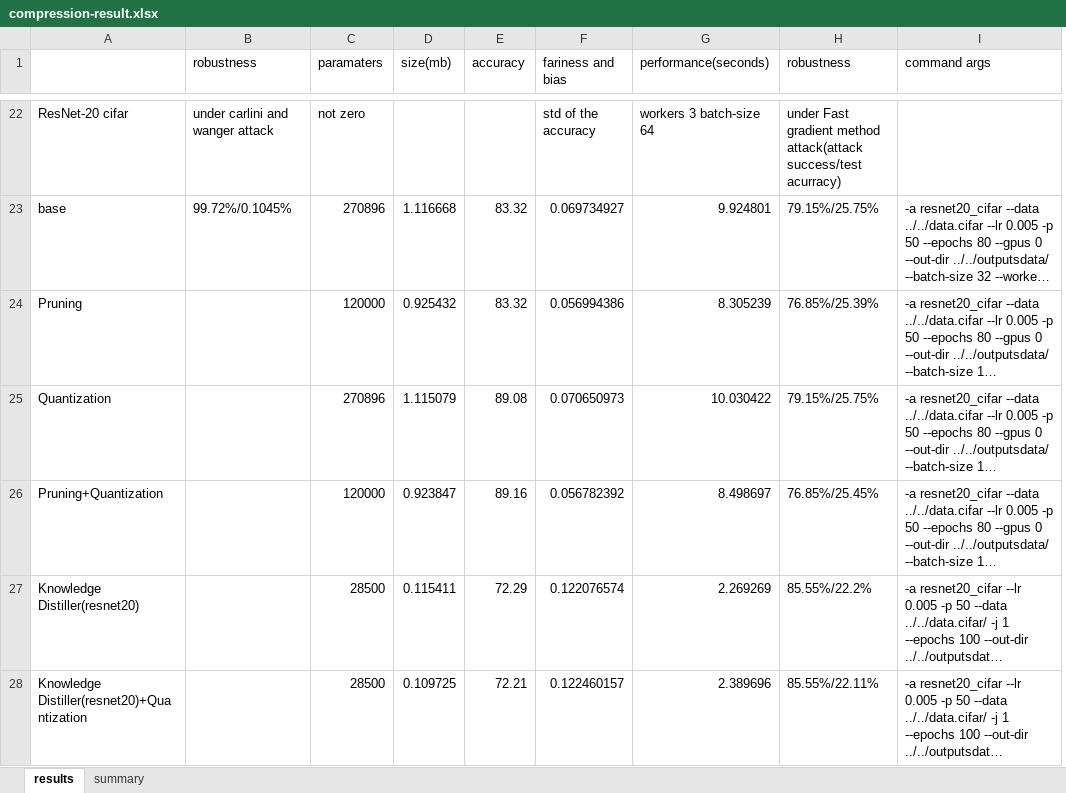
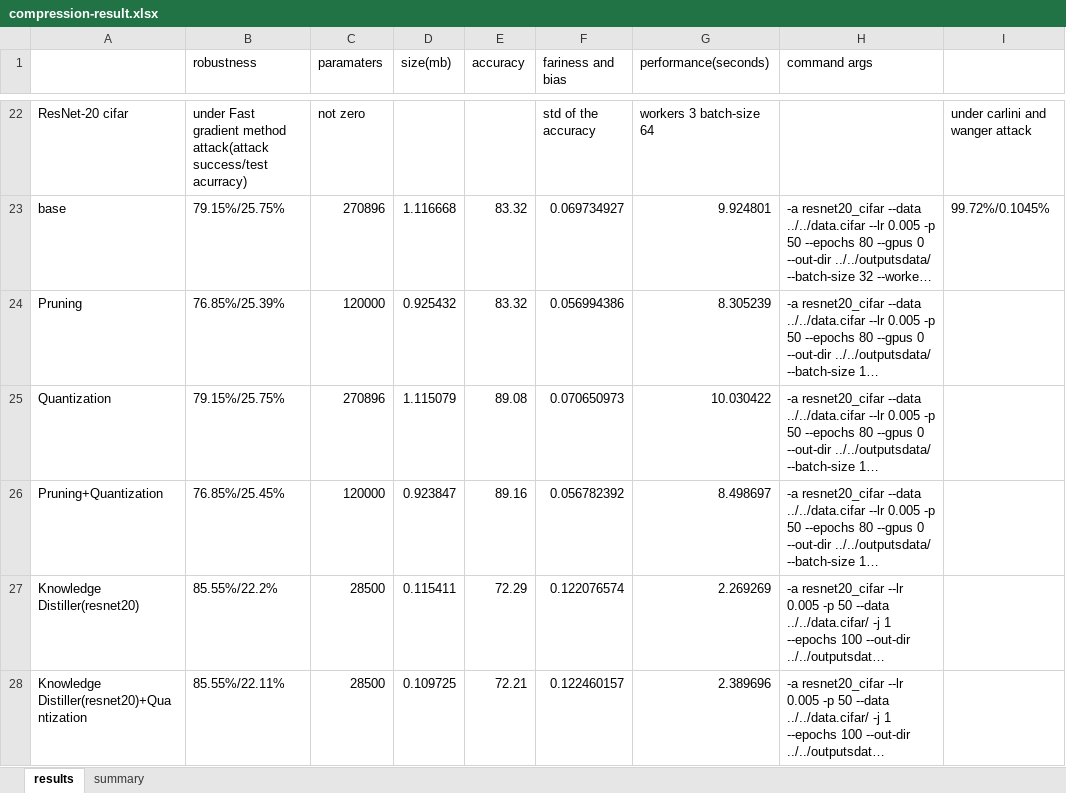
Before and after one commit to Flamexmt/evaluate-project, an Excel workbook: compression-result.xlsx, sheet results, drawn as a sheet; only a part is shown, gaps mark what is left out; long unchanged cells end in …; values as stored, in another font and other column widths than the file's, no borders; removed rows and columns are numbered as before the commit, all else as after; the diff covers the shown part only; the diff names each change by its address in the sheet, - before the commit and + after, or states it on an @@ line.

```diff
--- a/compression-result.xlsx (sheet results)
+++ b/compression-result.xlsx (sheet results)
-column H (robustness), rows 22-28: under Fast gradient method attack(attack success/test acurracy) | 79.15%/25.75% | 76.85%/25.39% | 79.15%/25.75% | 76.85%/25.45% | 85.55%/22.2% | 85.55%/22.11%
+column I, rows 22-23: under carlini and wanger attack | 99.72%/0.1045%
-B22 (robustness): under carlini and wanger attack
+B22 (robustness): under Fast gradient method attack(attack success/test acurracy)
-B23 (robustness): 99.72%/0.1045%
+B23 (robustness): 79.15%/25.75%
-B24 (robustness): (empty)
+B24 (robustness): 76.85%/25.39%
-B25 (robustness): (empty)
+B25 (robustness): 79.15%/25.75%
-B26 (robustness): (empty)
+B26 (robustness): 76.85%/25.45%
-B27 (robustness): (empty)
+B27 (robustness): 85.55%/22.2%
-B28 (robustness): (empty)
+B28 (robustness): 85.55%/22.11%
```
Also changed, not shown: 13 added rows, 13 removed rows and 67 edited cells elsewhere in this sheet, 2 other files.
